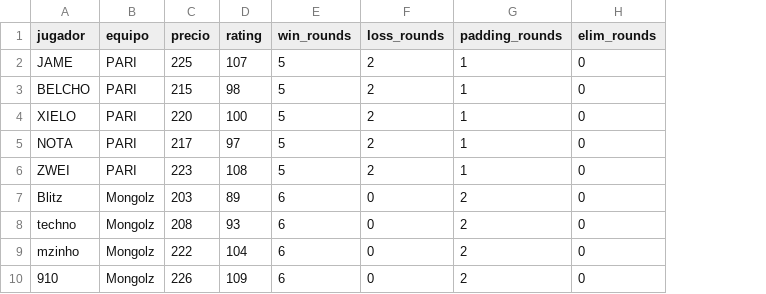
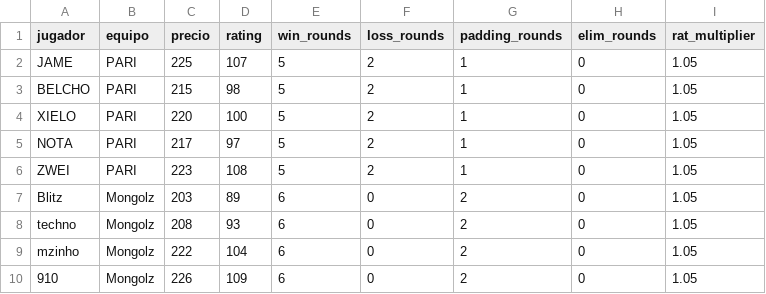
Before and after one commit to ecornejog/fantasy, a CSV file: jugadores.csv, drawn as a sheet; only a part is shown; the diff names each change by its address in the sheet, - before the commit and + after, or states it on an @@ line.

Commit message:
do a change in multiplier, check if it's better or not

```diff
--- a/jugadores.csv
+++ b/jugadores.csv
+column I (rat_multiplier), rows 2-10: all 1.05
```
Also changed, not shown: 2 other files.
